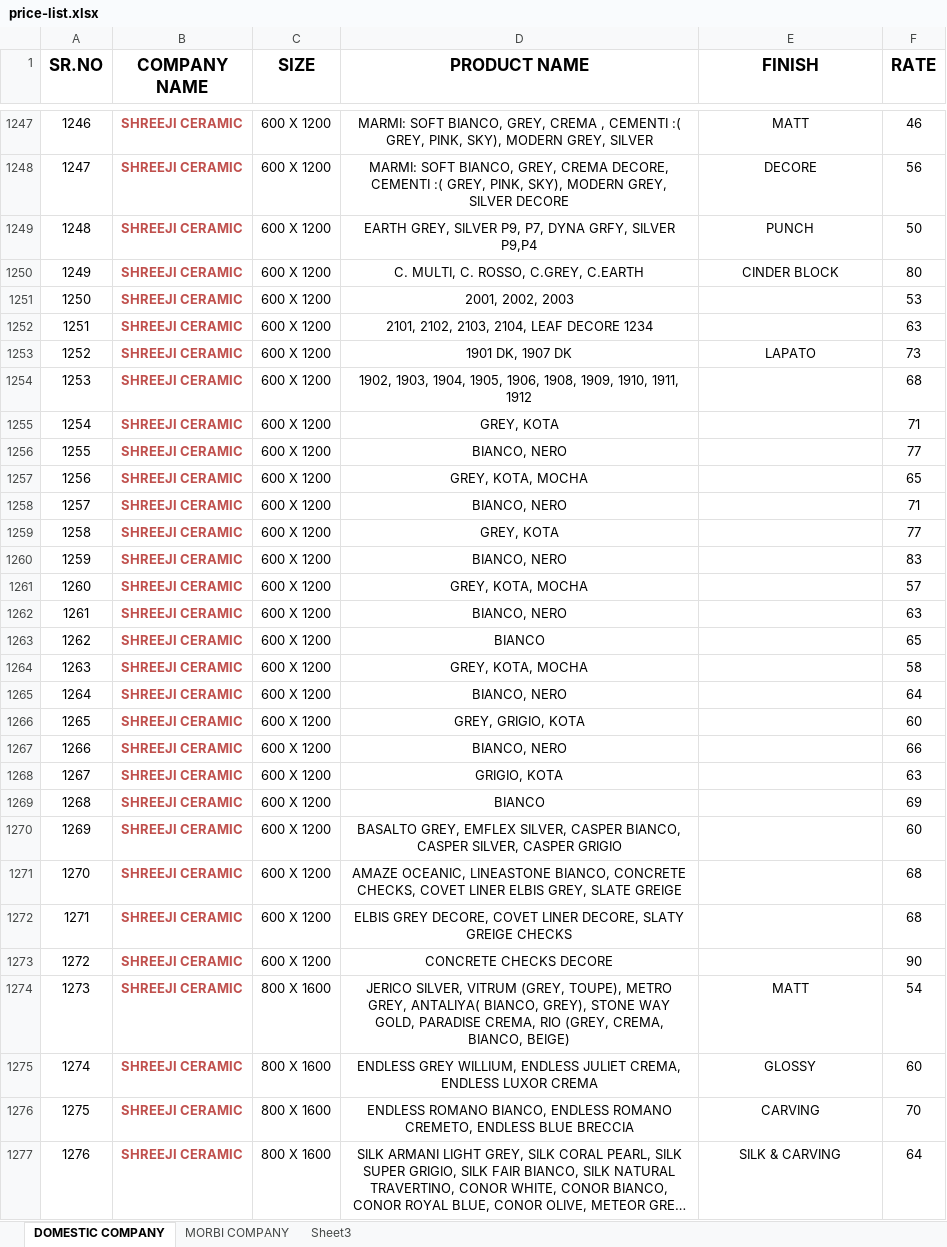
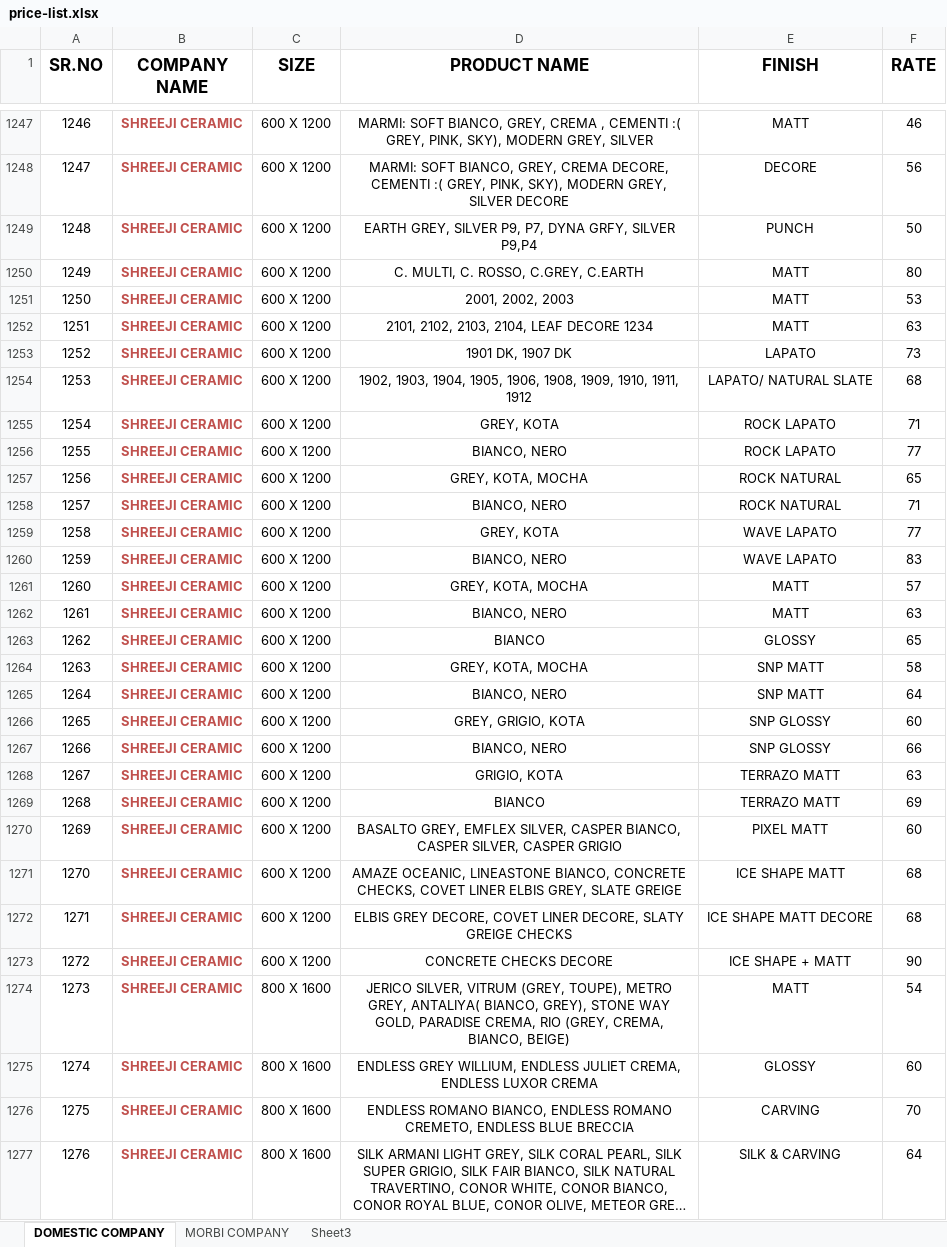
Before and after one commit to renish37/conver-to-excel, an Excel workbook: price-list.xlsx, sheet DOMESTIC COMPANY, drawn as a sheet; only a part is shown, gaps mark what is left out; long unchanged cells end in …; values as stored, in another font and other column widths than the file's, no borders; the diff covers the shown part only; the diff names each change by its address in the sheet, - before the commit and + after, or states it on an @@ line.

```diff
--- a/price-list.xlsx (sheet DOMESTIC COMPANY)
+++ b/price-list.xlsx (sheet DOMESTIC COMPANY)
-E1250 (FINISH): CINDER BLOCK
+E1250 (FINISH): MATT
-E1251:E1252 (FINISH): (empty)
+E1251:E1252 (FINISH): MATT
-E1254 (FINISH): (empty)
+E1254 (FINISH): LAPATO/ NATURAL SLATE
-E1255:E1256 (FINISH): (empty)
+E1255:E1256 (FINISH): ROCK LAPATO
-E1257:E1258 (FINISH): (empty)
+E1257:E1258 (FINISH): ROCK NATURAL
-E1259:E1260 (FINISH): (empty)
+E1259:E1260 (FINISH): WAVE LAPATO
-E1261:E1262 (FINISH): (empty)
+E1261:E1262 (FINISH): MATT
-E1263 (FINISH): (empty)
+E1263 (FINISH): GLOSSY
-E1264:E1265 (FINISH): (empty)
+E1264:E1265 (FINISH): SNP MATT
-E1266:E1267 (FINISH): (empty)
+E1266:E1267 (FINISH): SNP GLOSSY
-E1268:E1269 (FINISH): (empty)
+E1268:E1269 (FINISH): TERRAZO MATT
-E1270 (FINISH): (empty)
+E1270 (FINISH): PIXEL MATT
-E1271 (FINISH): (empty)
+E1271 (FINISH): ICE SHAPE MATT
-E1272 (FINISH): (empty)
+E1272 (FINISH): ICE SHAPE MATT DECORE
-E1273 (FINISH): (empty)
+E1273 (FINISH): ICE SHAPE + MATT
```
Also changed, not shown: 23 edited cells elsewhere in this sheet, sheet MORBI COMPANY, sheet Sheet3.
